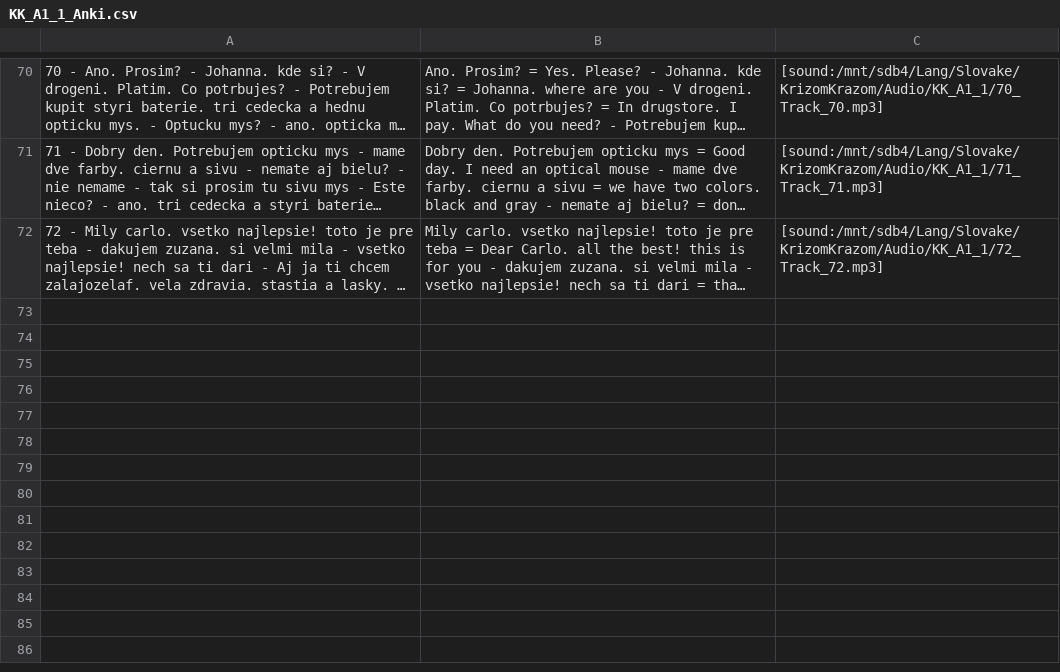
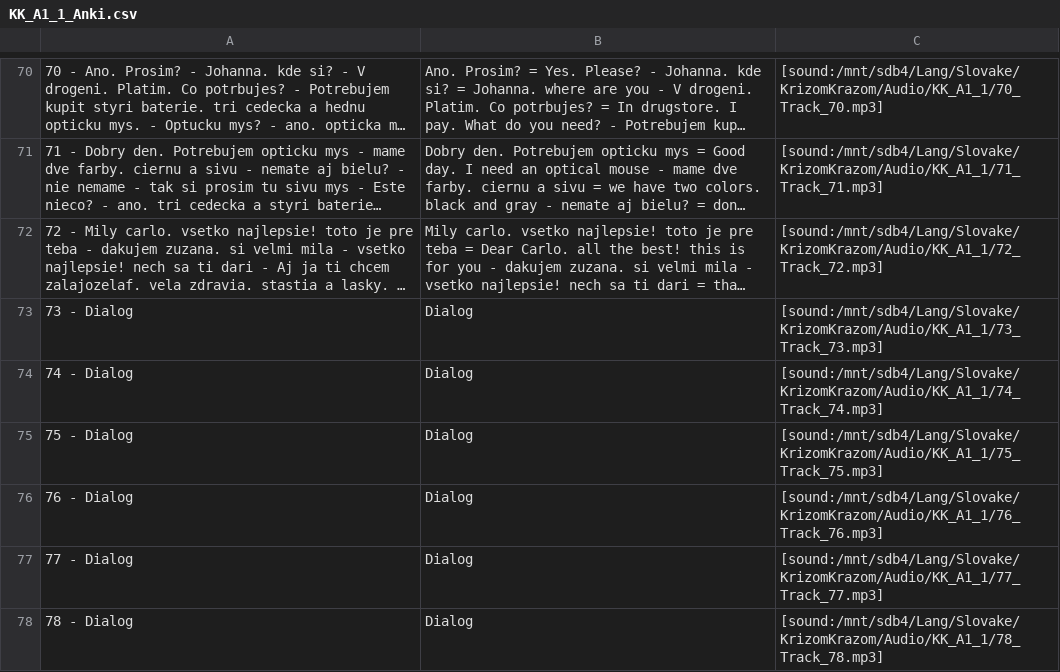
Before and after one commit to evilusean/Pysean, a CSV file: Sean/Slovak/KrizomKrazom/A1/KK_A1_1_Anki.csv, drawn as a sheet; only a part is shown, gaps mark what is left out; long unchanged cells end in …; the diff names each change by its address in the sheet, - before the commit and + after, or states it on an @@ line.

Commit message:
Update KK_A1_1_Anki.csv

```diff
--- a/Sean/Slovak/KrizomKrazom/A1/KK_A1_1_Anki.csv
+++ b/Sean/Slovak/KrizomKrazom/A1/KK_A1_1_Anki.csv
+row 73: 73 - Dialog | Dialog | [sound:/mnt/sdb4/Lang/Slovake/KrizomKrazom/Audio/KK_A1_1/73_Track_73.mp3]
+row 74: 74 - Dialog | Dialog | [sound:/mnt/sdb4/Lang/Slovake/KrizomKrazom/Audio/KK_A1_1/74_Track_74.mp3]
+row 75: 75 - Dialog | Dialog | [sound:/mnt/sdb4/Lang/Slovake/KrizomKrazom/Audio/KK_A1_1/75_Track_75.mp3]
+row 76: 76 - Dialog | Dialog | [sound:/mnt/sdb4/Lang/Slovake/KrizomKrazom/Audio/KK_A1_1/76_Track_76.mp3]
+row 77: 77 - Dialog | Dialog | [sound:/mnt/sdb4/Lang/Slovake/KrizomKrazom/Audio/KK_A1_1/77_Track_77.mp3]
+row 78: 78 - Dialog | Dialog | [sound:/mnt/sdb4/Lang/Slovake/KrizomKrazom/Audio/KK_A1_1/78_Track_78.mp3]
```
